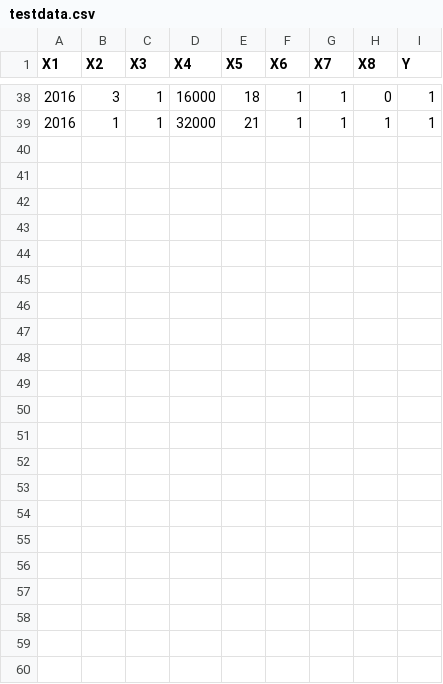
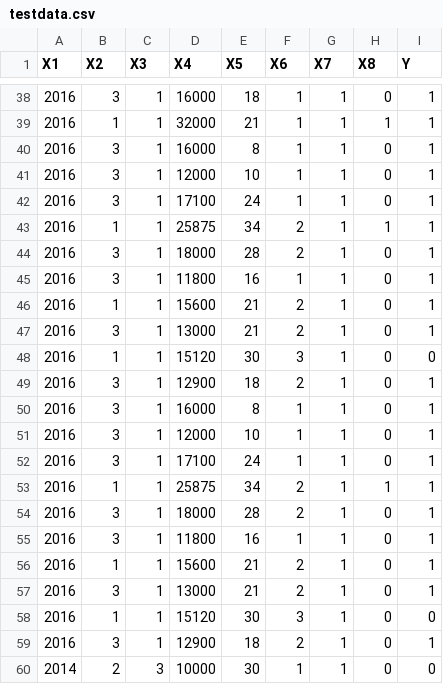
Before and after one commit to hadeji33/diplomDataModule, a CSV file: data/testdata.csv, drawn as a sheet; only a part is shown, gaps mark what is left out.

```diff
--- a/data/testdata.csv
+++ b/data/testdata.csv
@@ -39 +39,22 @@ X1;X2;X3;X4;X5;X6;X7;X8;Y
 2016;1;1;32000;21;1;1;1;1
+2016;3;1;16000;8;1;1;0;1
+2016;3;1;12000;10;1;1;0;1
+2016;3;1;17100;24;1;1;0;1
+2016;1;1;25875;34;2;1;1;1
+2016;3;1;18000;28;2;1;0;1
+2016;3;1;11800;16;1;1;0;1
+2016;1;1;15600;21;2;1;0;1
+2016;3;1;13000;21;2;1;0;1
+2016;1;1;15120;30;3;1;0;0
+2016;3;1;12900;18;2;1;0;1
+2016;3;1;16000;8;1;1;0;1
+2016;3;1;12000;10;1;1;0;1
+2016;3;1;17100;24;1;1;0;1
+2016;1;1;25875;34;2;1;1;1
+2016;3;1;18000;28;2;1;0;1
+2016;3;1;11800;16;1;1;0;1
+2016;1;1;15600;21;2;1;0;1
+2016;3;1;13000;21;2;1;0;1
+2016;1;1;15120;30;3;1;0;0
+2016;3;1;12900;18;2;1;0;1
+2014;2;3;10000;30;1;1;0;0
```
Also changed, not shown: data/projects.csv, 2 other files.
